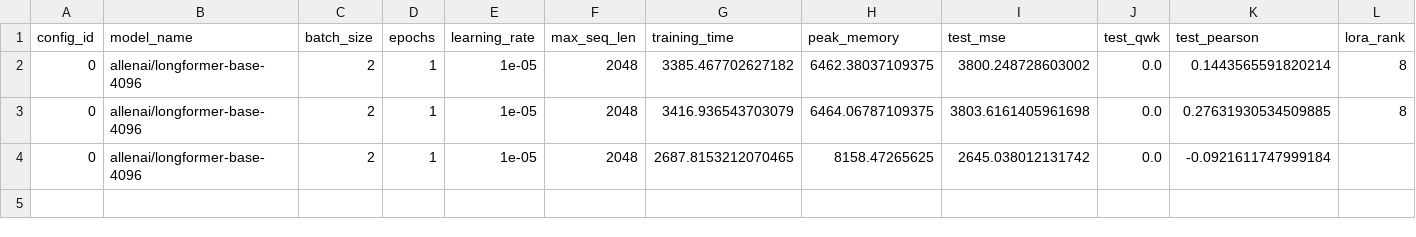
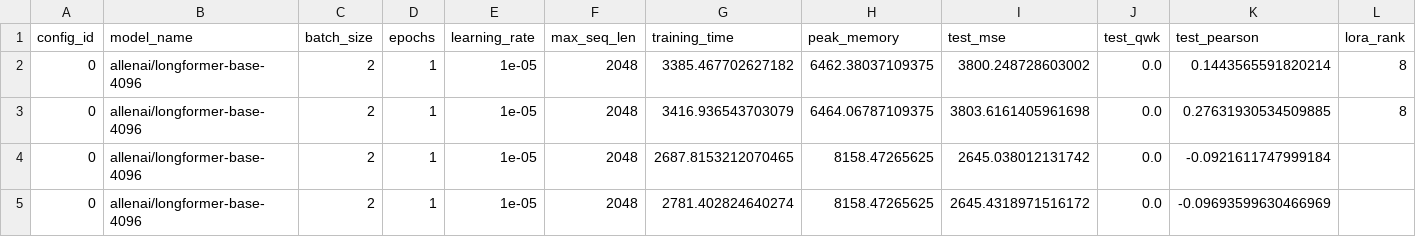
Before and after one commit to bwbayu/llm_aes, a CSV file: experiments/results/results_longformer.csv, drawn as a sheet; only a part is shown; rows hold the shown columns only; the diff names each change by its address in the sheet, - before the commit and + after, or states it on an @@ line.

Commit message:
fix/add log and result files

```diff
--- a/experiments/results/results_longformer.csv
+++ b/experiments/results/results_longformer.csv
+row 5: 0 | allenai/longformer-base-4096 | 2 | 1 | 1e-05 | 2048 | 2781.402824640274 | 8158.47265625 | 2645.4318971516172 | 0.0 | -0.09693599630466969
```
Also changed, not shown: experiments/results/results_epoch_longformer.csv, 4 other files.
